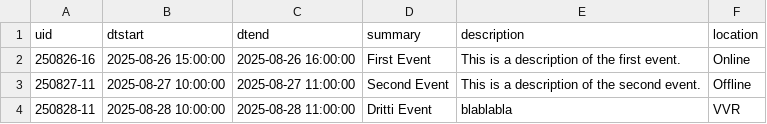
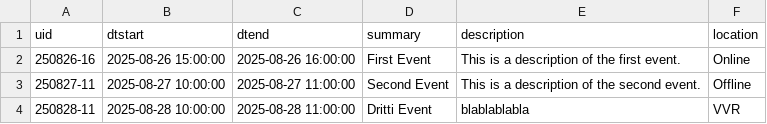
Before and after one commit to ag-mobilitaet/velokalender, a CSV file: events.csv, drawn as a sheet.

Commit message:
Update events.csv

```diff
--- a/events.csv
+++ b/events.csv
@@ -3,2 +3,2 @@ uid,dtstart,dtend,summary,description,location
 250827-11,2025-08-27 10:00:00,2025-08-27 11:00:00,Second Event,This is a description of the second event.,Offline
-250828-11,2025-08-28 10:00:00,2025-08-28 11:00:00,Dritti Event,blablabla,VVR
+250828-11,2025-08-28 10:00:00,2025-08-28 11:00:00,Dritti Event,blablablabla,VVR
```
